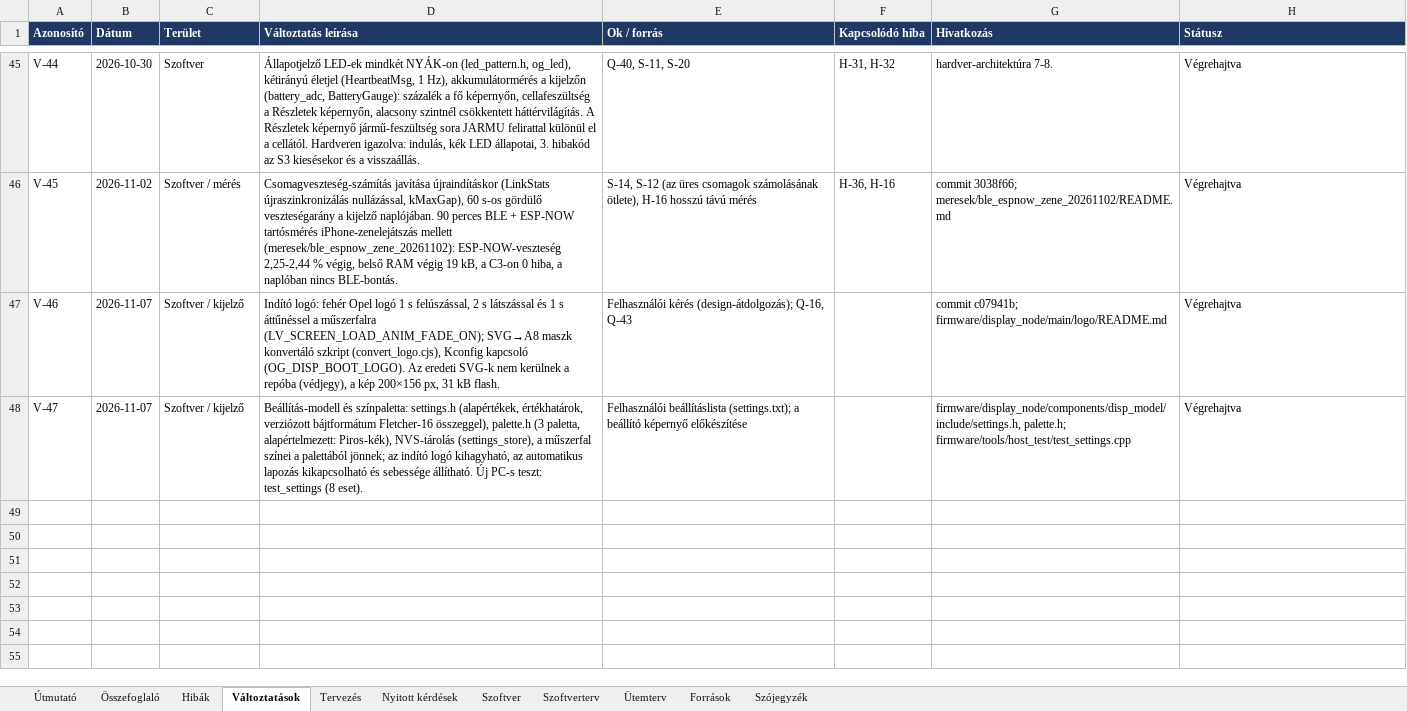
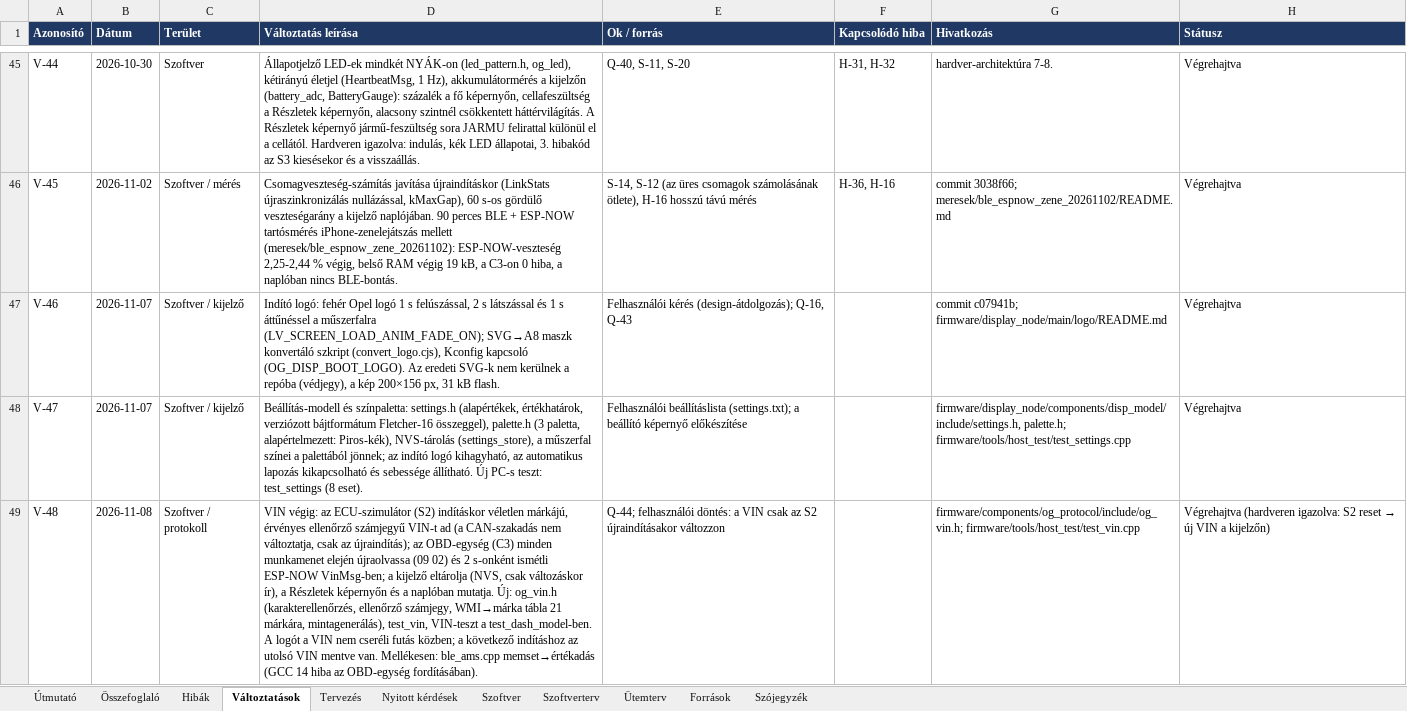
Before and after one commit to Turboblider55/Project_OpenGauge, an Excel workbook: docs/fejlesztesi_naplo.xlsx, sheet Változtatások, drawn as a sheet; only a part is shown, gaps mark what is left out; values as stored, in another font and other column widths than the file's, no borders; the diff names each change by its address in the sheet, - before the commit and + after, or states it on an @@ line.

```diff
--- a/docs/fejlesztesi_naplo.xlsx (sheet Változtatások)
+++ b/docs/fejlesztesi_naplo.xlsx (sheet Változtatások)
+row 49: V-48 | 2026-11-08 | Szoftver / protokoll | VIN végig: az ECU-szimulátor (S2) indításkor véletlen márkájú, érvényes ellenőrző számjegyű VIN-t ad (a CAN-szakadás nem változtatja, csak az újraindítás); az OBD-egység (C3) minden munkamenet elején újraolvassa (09 02) és 2 s-onként ismétli ESP-NOW VinMsg-ben; a kijelző eltárolja (NVS, csak változáskor ír), a Részletek képernyőn és a naplóban mutatja. Új: og_vin.h (karakterellenőrzés, ellenőrző számjegy, WMI→márka tábla 21 márkára, mintagenerálás), test_vin, VIN-teszt a test_dash_model-ben. A logót a VIN nem cseréli futás közben; a következő indításhoz az utolsó VIN mentve van. Mellékesen: ble_ams.cpp memset→értékadás (GCC 14 hiba az OBD-egység fordításában). | Q-44; felhasználói döntés: a VIN csak az S2 újraindításakor változzon |  | firmware/components/og_protocol/include/og_vin.h; firmware/tools/host_test/test_vin.cpp | Végrehajtva (hardveren igazolva: S2 reset → új VIN a kijelzőn)
```
Also changed, not shown: sheet Nyitott kérdések, 12 other files.
